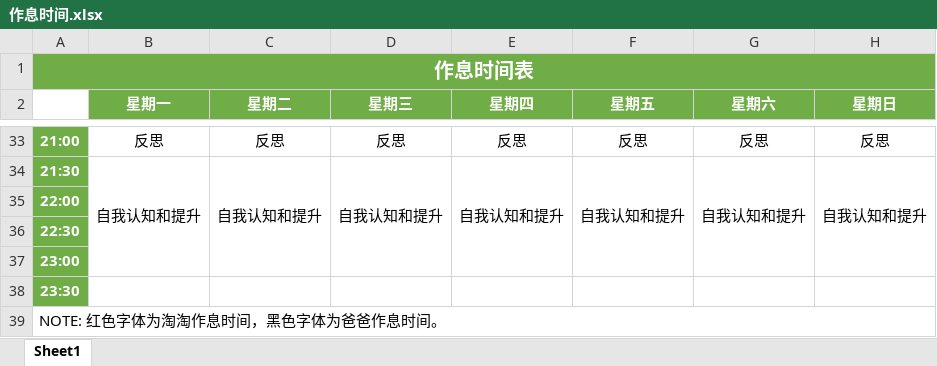
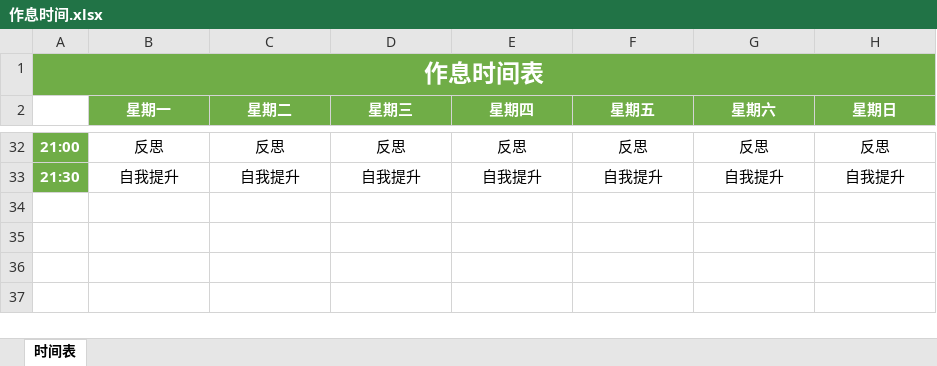
Before and after one commit to activesys/StudyNotes, an Excel workbook: 小学课程/作息时间.xlsx, sheet 时间表, drawn as a sheet; only a part is shown, gaps mark what is left out; values as stored, in another font and other column widths than the file's, no borders; removed rows and columns are numbered as before the commit, all else as after; the diff covers the shown part only; the diff names each change by its address in the sheet, - before the commit and + after, or states it on an @@ line.

```diff
--- a/小学课程/作息时间.xlsx (sheet 时间表)
+++ b/小学课程/作息时间.xlsx (sheet 时间表)
-sheet tab: Sheet1
+sheet tab: 时间表
@@ A1 text size: larger @@
-B33 (星期一): 自我认知和提升
+B33 (星期一): 自我提升
-B34:B37 merged
-C33 (星期二): 自我认知和提升
+C33 (星期二): 自我提升
-C34:C37 merged
-D33 (星期三): 自我认知和提升
+D33 (星期三): 自我提升
-D34:D37 merged
-E33 (星期四): 自我认知和提升
+E33 (星期四): 自我提升
-E34:E37 merged
-F33 (星期五): 自我认知和提升
+F33 (星期五): 自我提升
-F34:F37 merged
-G33 (星期六): 自我认知和提升
+G33 (星期六): 自我提升
-G34:G37 merged
-H33 (星期日): 自我认知和提升
+H33 (星期日): 自我提升
-H34:H37 merged
-row 35: 22:00
-row 36: 22:30
-row 37: 23:00
-row 38: 23:30
-row 39: NOTE: 红色字体为淘淘作息时间，黑色字体为爸爸作息时间。
```
Also changed, not shown: 11 added rows, 12 removed rows, 33 edited cells, cell formats and merged cells elsewhere in this sheet, 21 other files.
